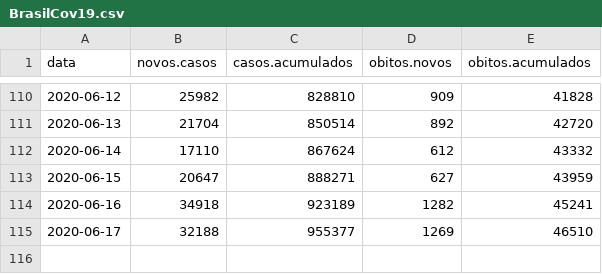
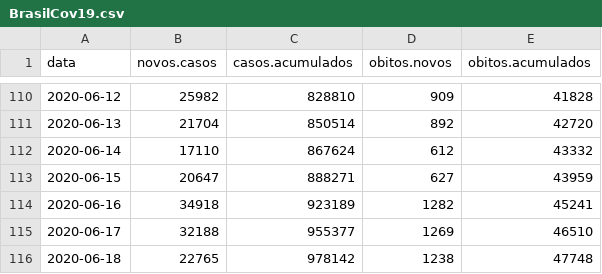
Before and after one commit to covid19br/reports, a CSV file: dados/BrasilCov19.csv, drawn as a sheet; only a part is shown, gaps mark what is left out; the diff names each change by its address in the sheet, - before the commit and + after, or states it on an @@ line.

```diff
--- a/dados/BrasilCov19.csv
+++ b/dados/BrasilCov19.csv
+row 116: 2020-06-18 | 22765 | 978142 | 1238 | 47748
```
Also changed, not shown: dados/EstadosCov19.csv, 1 other file.
